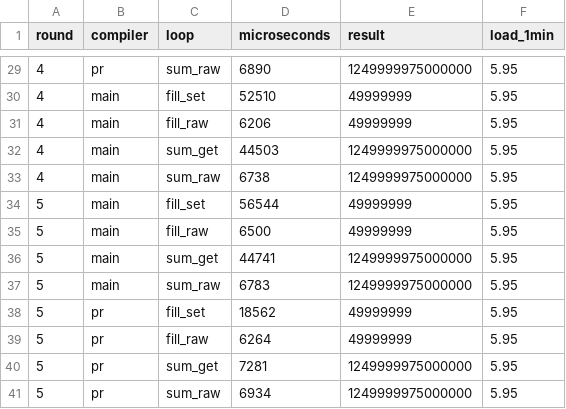
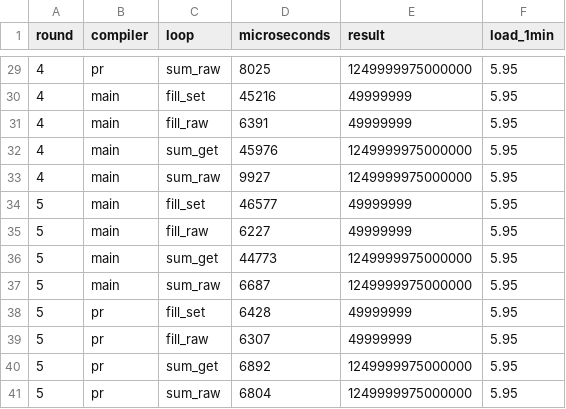
Before and after one commit to vx-lang/Vx, a CSV file: docs/benchmarks/2026-11-23-vec-get-set-inlining/runs.csv, drawn as a sheet; only a part is shown, gaps mark what is left out; the diff covers the shown part only.

```diff
--- a/docs/benchmarks/2026-11-23-vec-get-set-inlining/runs.csv
+++ b/docs/benchmarks/2026-11-23-vec-get-set-inlining/runs.csv
@@ -29,13 +29,13 @@ round,compiler,loop,microseconds,result,load_1min
-4,pr,sum_raw,6890,1249999975000000,5.95
-4,main,fill_set,52510,49999999,5.95
-4,main,fill_raw,6206,49999999,5.95
-4,main,sum_get,44503,1249999975000000,5.95
-4,main,sum_raw,6738,1249999975000000,5.95
-5,main,fill_set,56544,49999999,5.95
-5,main,fill_raw,6500,49999999,5.95
-5,main,sum_get,44741,1249999975000000,5.95
-5,main,sum_raw,6783,1249999975000000,5.95
-5,pr,fill_set,18562,49999999,5.95
-5,pr,fill_raw,6264,49999999,5.95
-5,pr,sum_get,7281,1249999975000000,5.95
-5,pr,sum_raw,6934,1249999975000000,5.95
+4,pr,sum_raw,8025,1249999975000000,5.95
+4,main,fill_set,45216,49999999,5.95
+4,main,fill_raw,6391,49999999,5.95
+4,main,sum_get,45976,1249999975000000,5.95
+4,main,sum_raw,9927,1249999975000000,5.95
+5,main,fill_set,46577,49999999,5.95
+5,main,fill_raw,6227,49999999,5.95
+5,main,sum_get,44773,1249999975000000,5.95
+5,main,sum_raw,6687,1249999975000000,5.95
+5,pr,fill_set,6428,49999999,5.95
+5,pr,fill_raw,6307,49999999,5.95
+5,pr,sum_get,6892,1249999975000000,5.95
+5,pr,sum_raw,6804,1249999975000000,5.95
```
Also changed, not shown: 51 edited cells elsewhere in this file, 12 other files.
